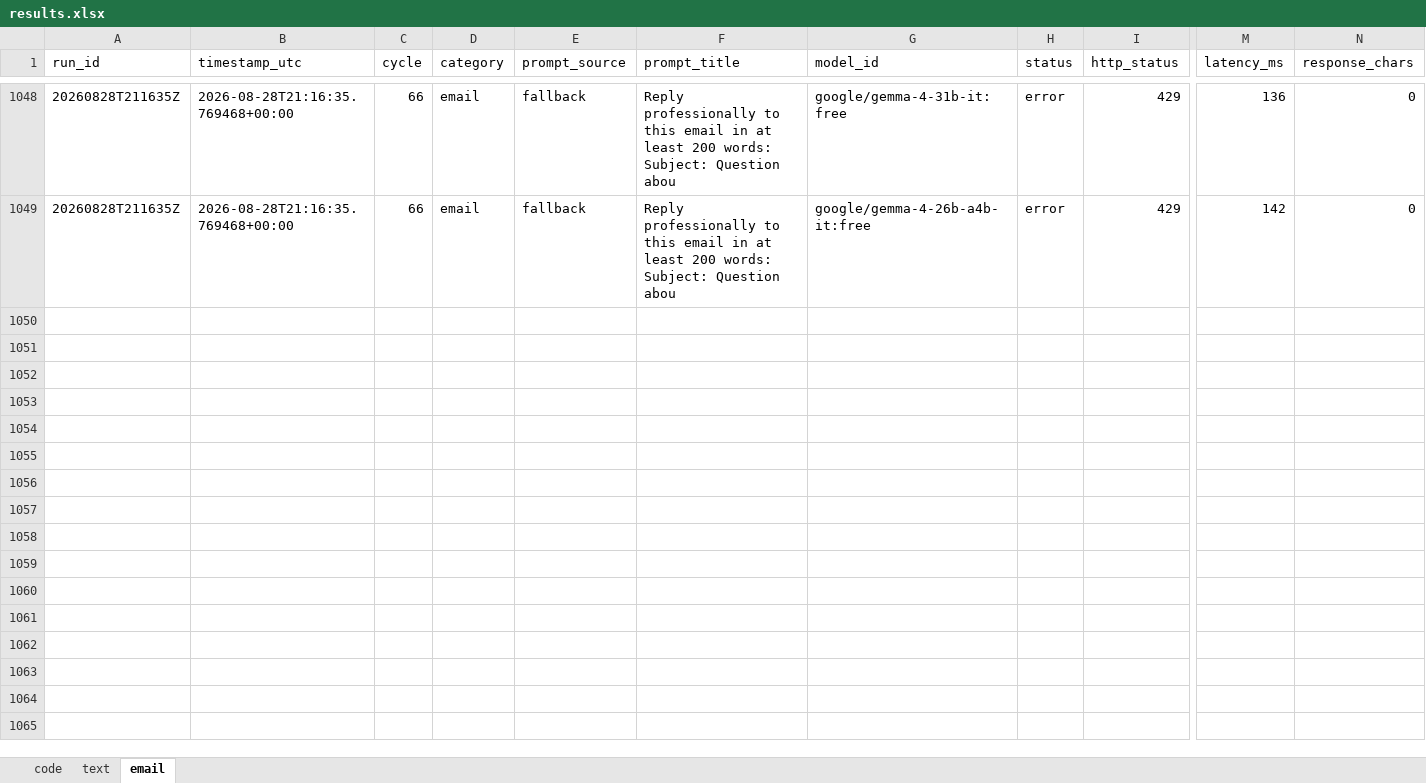
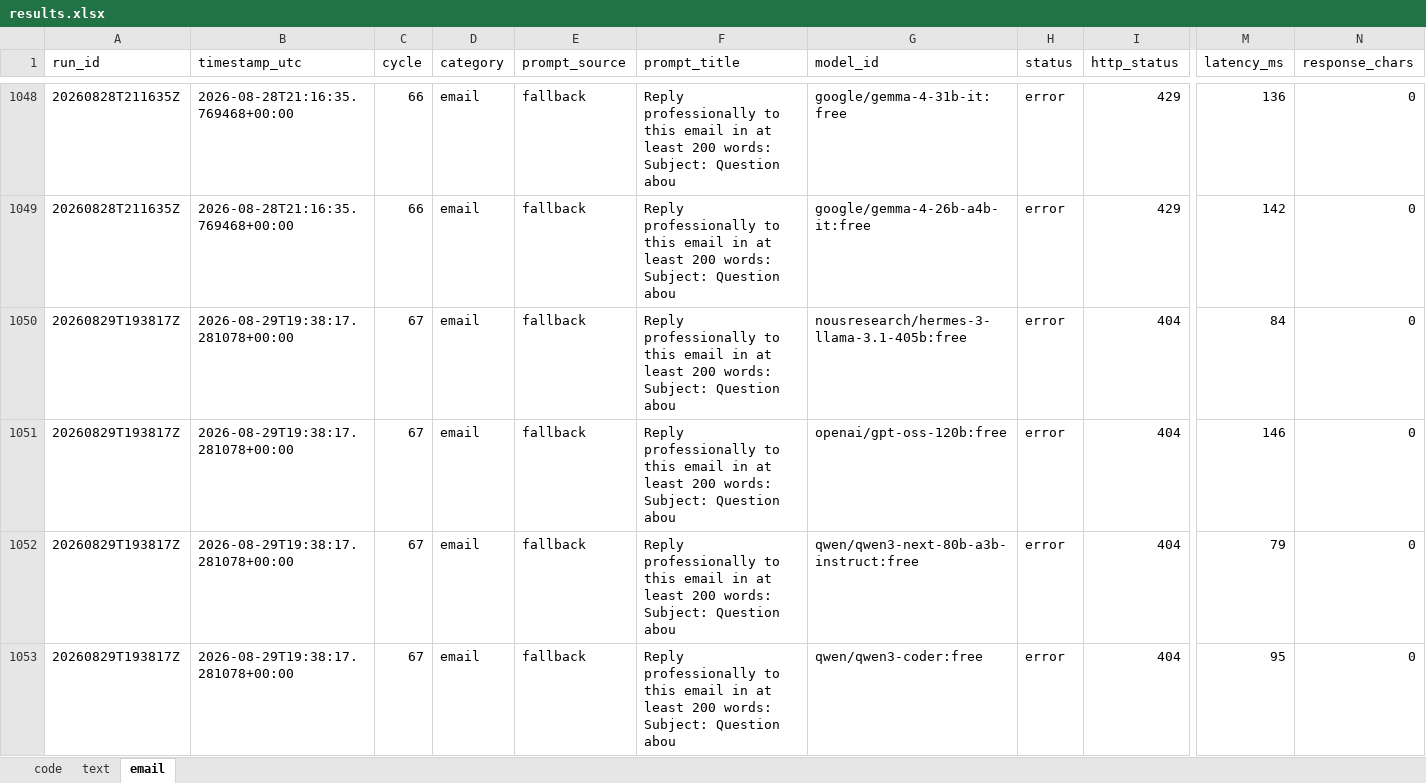
Before and after one commit to upendrasabnis/model-bench, an Excel workbook: results.xlsx, sheet email, drawn as a sheet; only a part is shown, gaps mark what is left out; values as stored, in another font and other column widths than the file's, no borders; rows hold the shown columns only; the diff covers the shown part only; the diff names each change by its address in the sheet, - before the commit and + after, or states it on an @@ line.

```diff
--- a/results.xlsx (sheet email)
+++ b/results.xlsx (sheet email)
+row 1050: 20260829T193817Z | 2026-08-29T19:38:17.281078+00:00 | 67 | email | fallback | Reply professionally to this email in at least 200 words: Subject: Question abou | nousresearch/hermes-3-llama-3.1-405b:free | error | 404 | 84 | 0
+row 1051: 20260829T193817Z | 2026-08-29T19:38:17.281078+00:00 | 67 | email | fallback | Reply professionally to this email in at least 200 words: Subject: Question abou | openai/gpt-oss-120b:free | error | 404 | 146 | 0
+row 1052: 20260829T193817Z | 2026-08-29T19:38:17.281078+00:00 | 67 | email | fallback | Reply professionally to this email in at least 200 words: Subject: Question abou | qwen/qwen3-next-80b-a3b-instruct:free | error | 404 | 79 | 0
+row 1053: 20260829T193817Z | 2026-08-29T19:38:17.281078+00:00 | 67 | email | fallback | Reply professionally to this email in at least 200 words: Subject: Question abou | qwen/qwen3-coder:free | error | 404 | 95 | 0
```
Also changed, not shown: 12 added rows elsewhere in this sheet, sheet text, sheet code, 11 other files.
